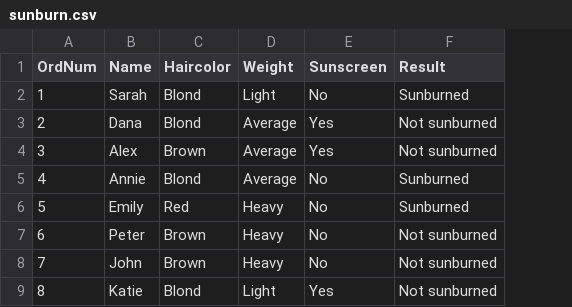
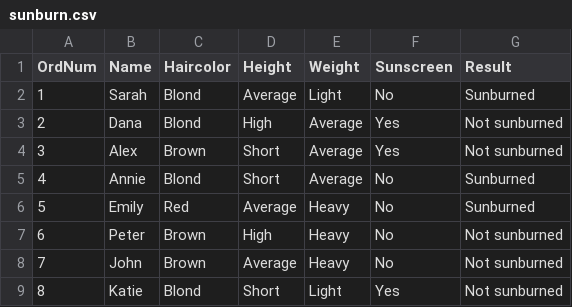
Before and after one commit to H2SbF7/AI-algorithms, a CSV file: src/DecisionTree/sunburn.csv, drawn as a sheet; the diff names each change by its address in the sheet, - before the commit and + after, or states it on an @@ line.

```diff
--- a/src/DecisionTree/sunburn.csv
+++ b/src/DecisionTree/sunburn.csv
+column D (Height), rows 2-9: Average | High | Short | Short | Average | High | Average | Short
```
Also changed, not shown: 1 other file.
